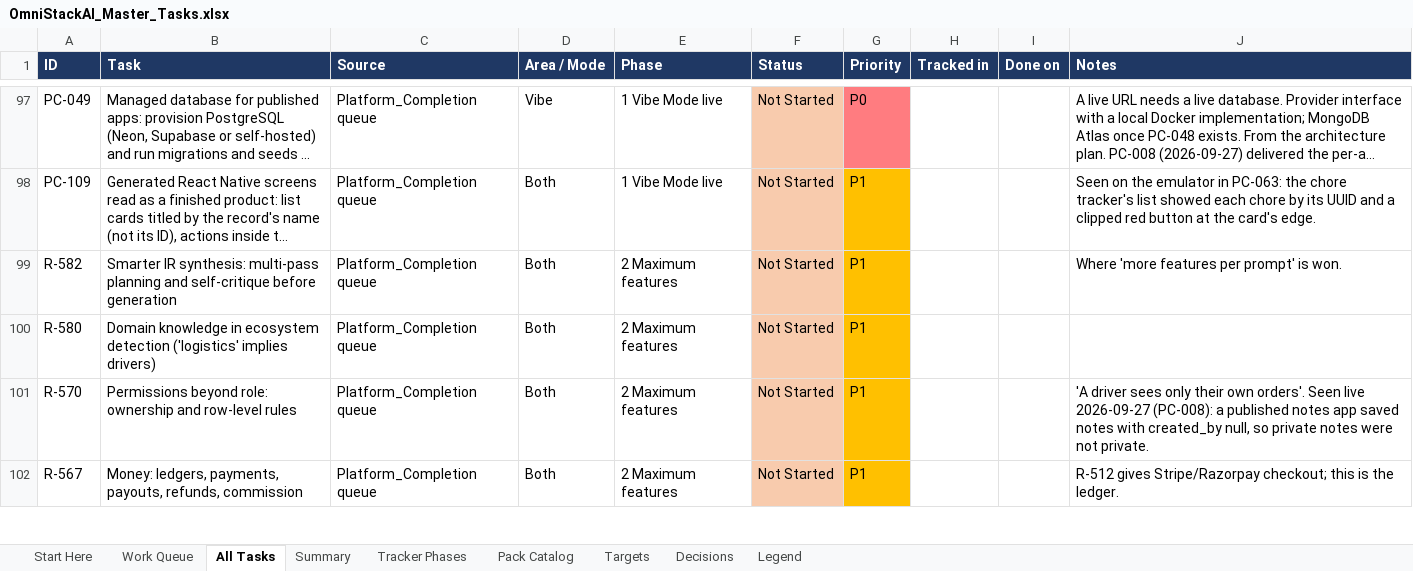
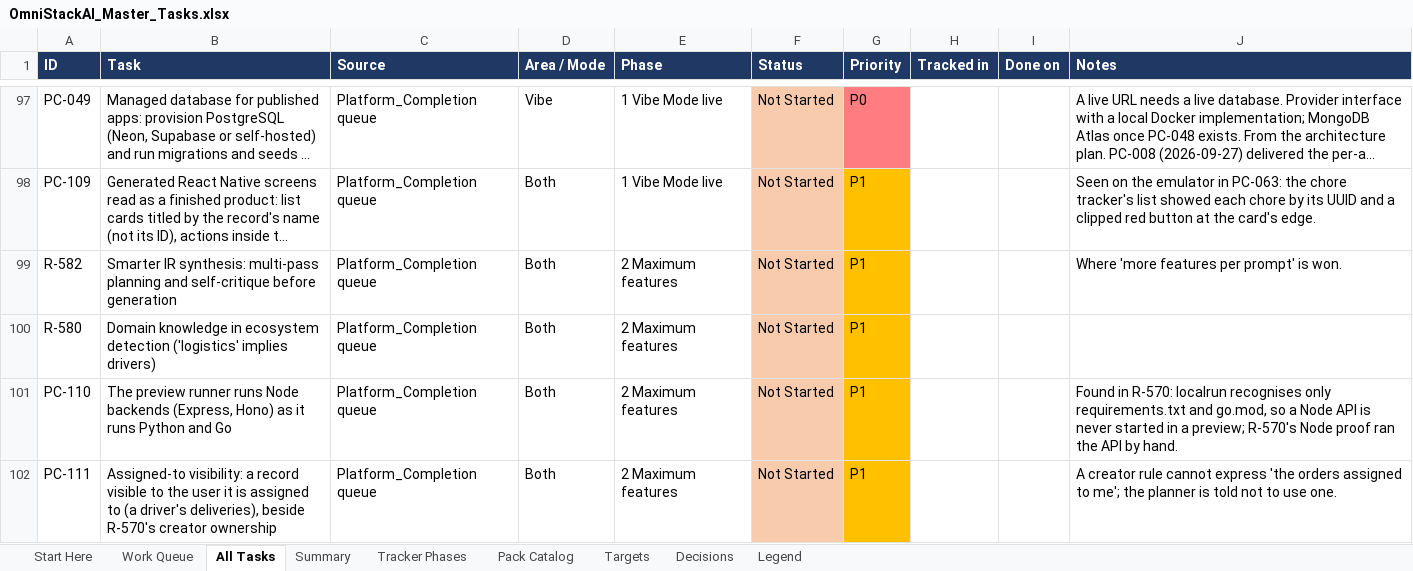
Before and after one commit to sanjeetji/OmniStackAi, an Excel workbook: R_&_D/Platform_Completion/OmniStackAI_Master_Tasks.xlsx, sheet All Tasks, drawn as a sheet; only a part is shown, gaps mark what is left out; the shorter side is filled out with more unchanged rows; long unchanged cells end in …; values as stored, in another font and other column widths than the file's, no borders; the diff covers the shown part only; the diff names each change by its address in the sheet, - before the commit and + after, or states it on an @@ line.

```diff
--- a/R_&_D/Platform_Completion/OmniStackAI_Master_Tasks.xlsx (sheet All Tasks)
+++ b/R_&_D/Platform_Completion/OmniStackAI_Master_Tasks.xlsx (sheet All Tasks)
-A101 (ID): R-570
+A101 (ID): PC-110
-B101 (Task): Permissions beyond role: ownership and row-level rules
+B101 (Task): The preview runner runs Node backends (Express, Hono) as it runs Python and Go
-J101 (Notes): 'A driver sees only their own orders'. Seen live 2026-09-27 (PC-008): a published notes app saved notes with created_by null, so private notes were not private.
+J101 (Notes): Found in R-570: localrun recognises only requirements.txt and go.mod, so a Node API is never started in a preview; R-570's Node proof ran the API by hand.
+row 102: PC-111 | Assigned-to visibility: a record visible to the user it is assigned to (a driver's deliveries), beside R-570's creator ownership | Platform_Completion queue | Both | 2 Maximum features | Not Started | P1 |  |  | A creator rule cannot express 'the orders assigned to me'; the planner is told not to use one.
```
Also changed, not shown: 2 added rows and 1 edited cell elsewhere in this sheet, sheet Work Queue, sheet Summary, 26 other files.
